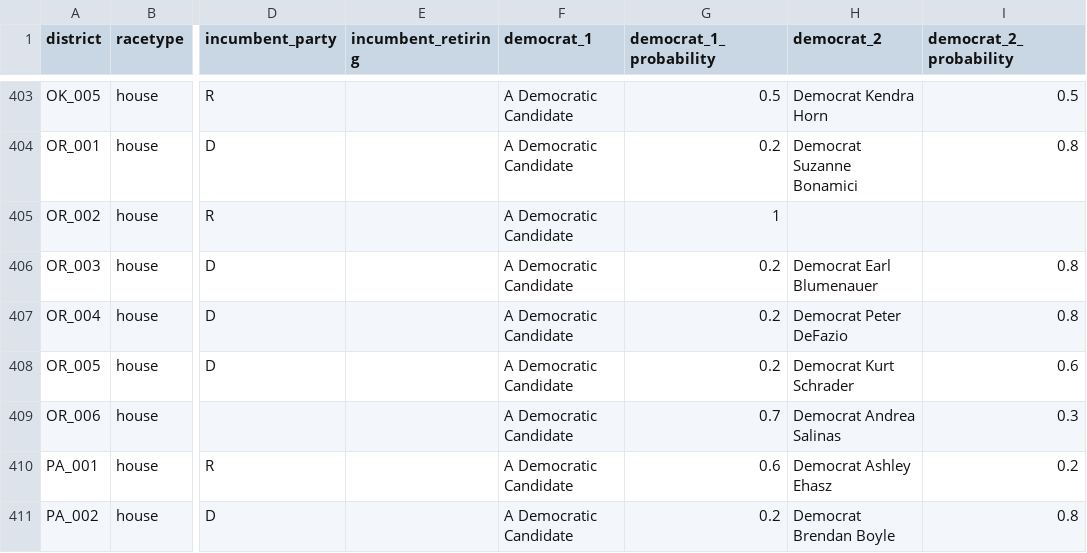
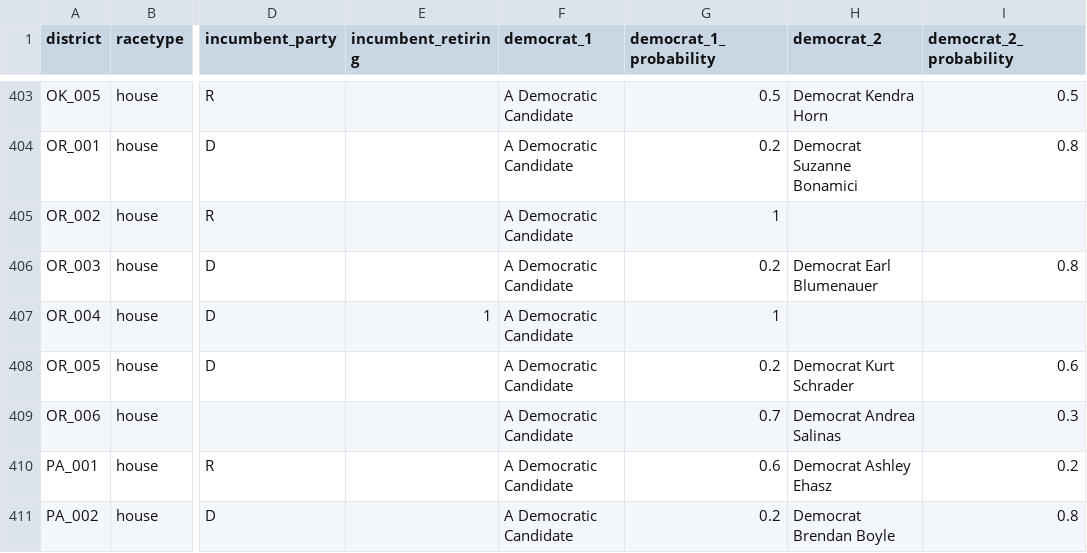
Before and after one commit to carnival-farmer/data, a CSV file: district_races.csv, drawn as a sheet; only a part is shown, gaps mark what is left out; the diff names each change by its address in the sheet, - before the commit and + after, or states it on an @@ line.

Commit message:
Updating data

```diff
--- a/district_races.csv
+++ b/district_races.csv
-E407 (incumbent_retiring): (empty)
+E407 (incumbent_retiring): 1
-G407 (democrat_1_probability): 0.2
+G407 (democrat_1_probability): 1
-H407 (democrat_2): Democrat Peter DeFazio
+H407 (democrat_2): (empty)
-I407 (democrat_2_probability): 0.8
+I407 (democrat_2_probability): (empty)
```
Also changed, not shown: state_races.csv.
